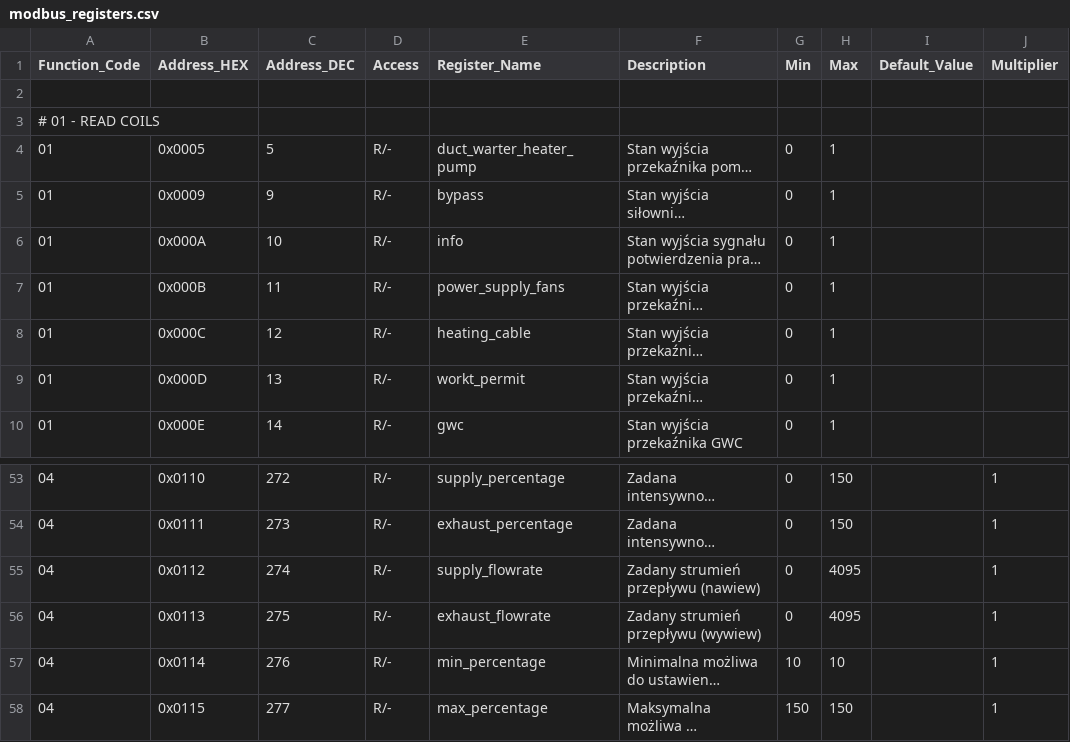
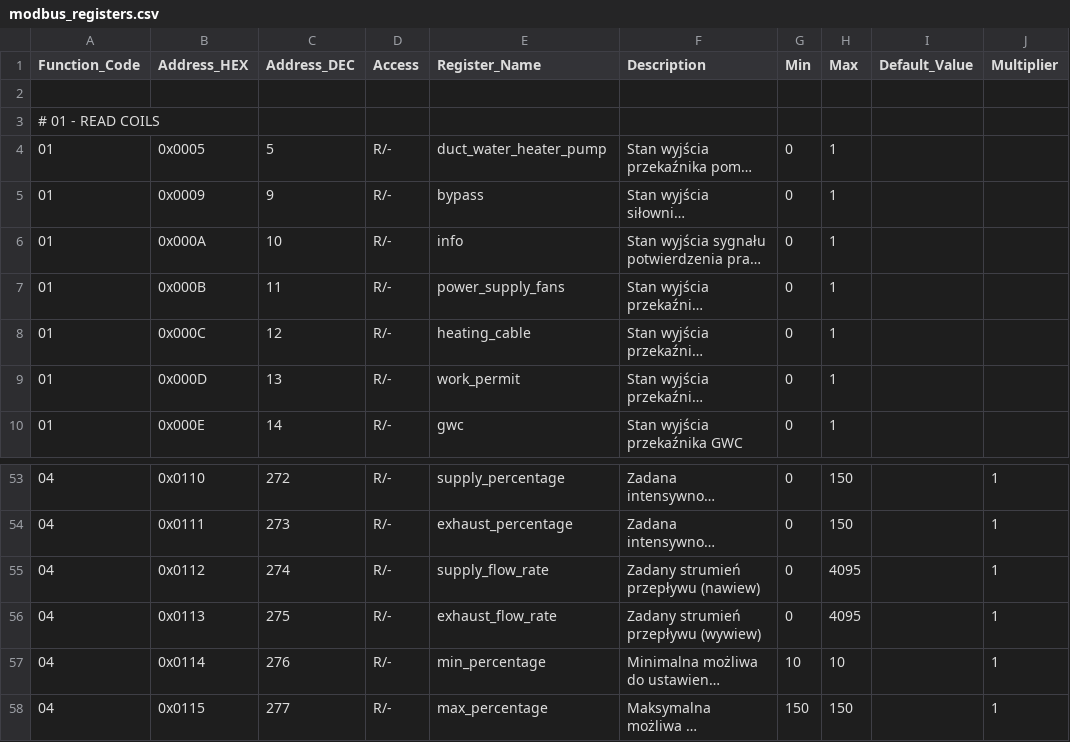
Before and after one commit to blakinio/thesslagreen, a CSV file: modbus_registers.csv, drawn as a sheet; only a part is shown, gaps mark what is left out; long unchanged cells end in …; the diff names each change by its address in the sheet, - before the commit and + after, or states it on an @@ line.

Commit message:
Fix register name typos in CSV

```diff
--- a/modbus_registers.csv
+++ b/modbus_registers.csv
-E4 (Register_Name): duct_warter_heater_pump
+E4 (Register_Name): duct_water_heater_pump
-E9 (Register_Name): workt_permit
+E9 (Register_Name): work_permit
-E55 (Register_Name): supply_flowrate
+E55 (Register_Name): supply_flow_rate
-E56 (Register_Name): exhaust_flowrate
+E56 (Register_Name): exhaust_flow_rate
```
